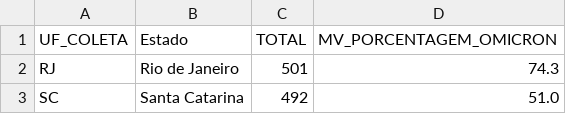
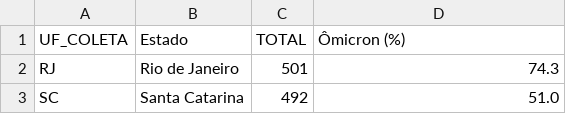
Before and after one commit to vanleiko/RedeGenomica, a CSV file: 2022-01-04/dados_lacens_omicron_mapa.csv, drawn as a sheet; only a part is shown.

Commit message:
Add files via upload

```diff
--- a/2022-01-04/dados_lacens_omicron_mapa.csv
+++ b/2022-01-04/dados_lacens_omicron_mapa.csv
@@ -1,2 +1,2 @@
-UF_COLETA,Estado,TOTAL,MV_PORCENTAGEM_OMICRON
+UF_COLETA,Estado,TOTAL,Ômicron (%)
 RJ,Rio de Janeiro,501,74.3
```
